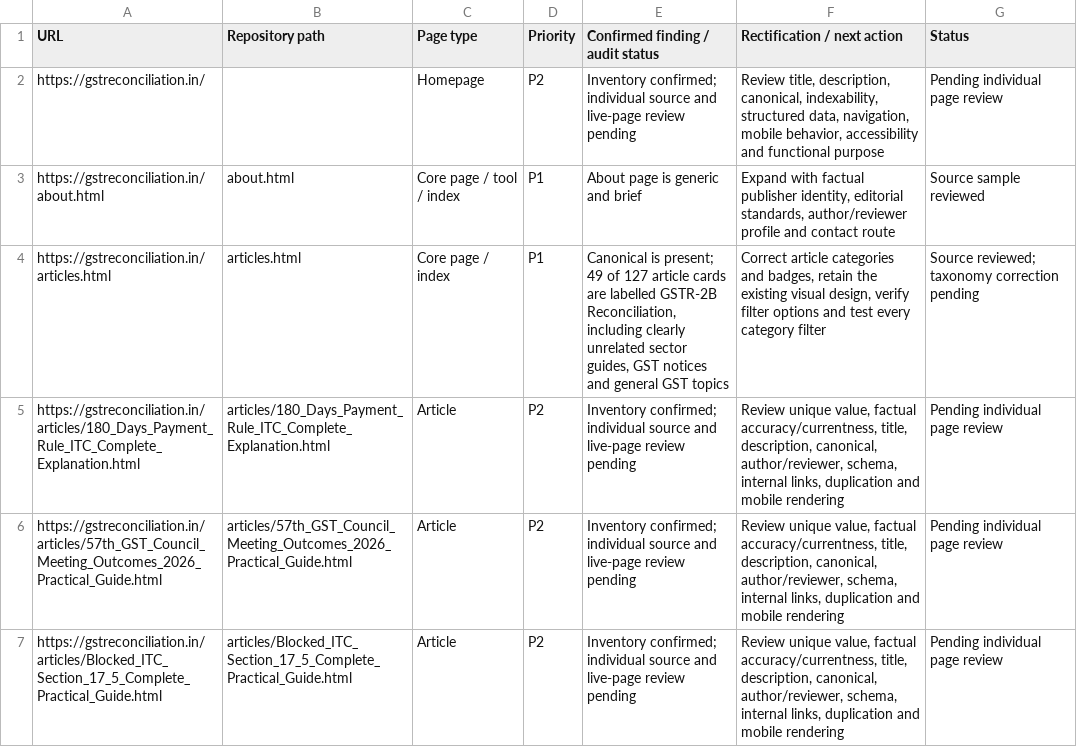
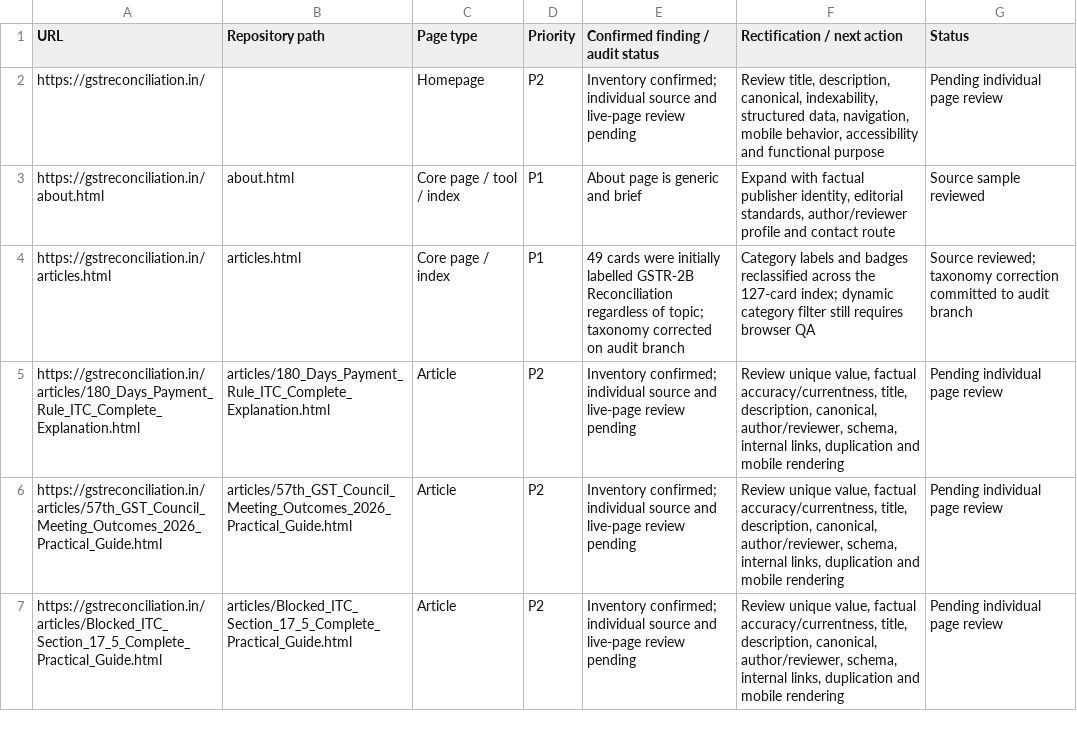
Before and after one commit to udaychintha777-lang/gst-reconciliation, a CSV file: audit/adsense-rectification-register-2026-11.csv, drawn as a sheet; only a part is shown.

Commit message:
Mark article index taxonomy correction complete on audit branch

```diff
--- a/audit/adsense-rectification-register-2026-11.csv
+++ b/audit/adsense-rectification-register-2026-11.csv
@@ -3,3 +3,3 @@
 "https://gstreconciliation.in/about.html","about.html","Core page / tool / index","P1","About page is generic and brief","Expand with factual publisher identity, editorial standards, author/reviewer profile and contact route","Source sample reviewed"
-"https://gstreconciliation.in/articles.html","articles.html","Core page / index","P1","Canonical is present; 49 of 127 article cards are labelled GSTR-2B Reconciliation, including clearly unrelated sector guides, GST notices and general GST topics","Correct article categories and badges, retain the existing visual design, verify filter options and test every category filter","Source reviewed; taxonomy correction pending"
+"https://gstreconciliation.in/articles.html","articles.html","Core page / index","P1","49 cards were initially labelled GSTR-2B Reconciliation regardless of topic; taxonomy corrected on audit branch","Category labels and badges reclassified across the 127-card index; dynamic category filter still requires browser QA","Source reviewed; taxonomy correction committed to audit branch"
 "https://gstreconciliation.in/articles/180_Days_Payment_Rule_ITC_Complete_Explanation.html","articles/180_Days_Payment_Rule_ITC_Complete_Explanation.html","Article","P2","Inventory confirmed; individual source and live-page review pending","Review unique value, factual accuracy/currentness, title, description, canonical, author/reviewer, schema, internal links, duplication and mobile rendering","Pending individual page review"
```
